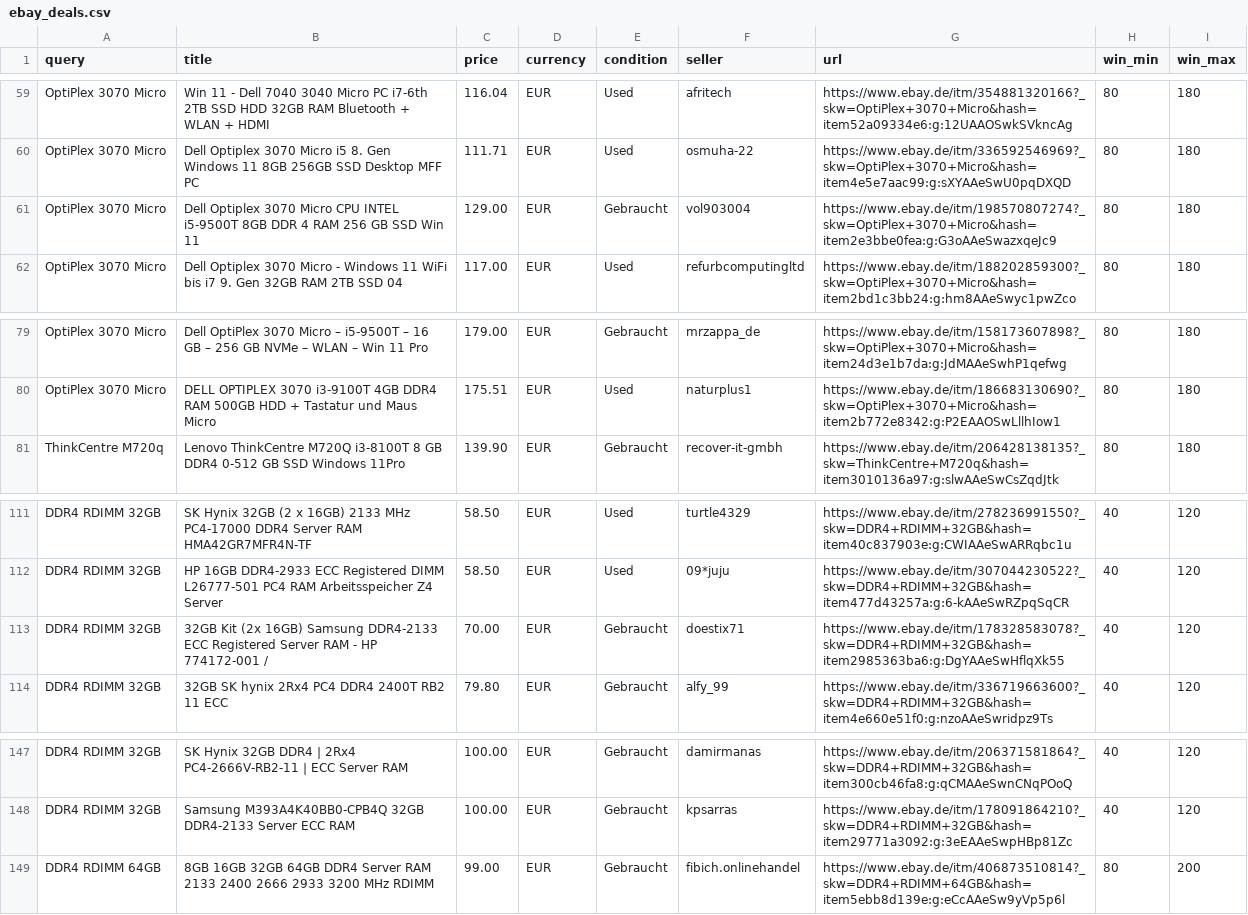
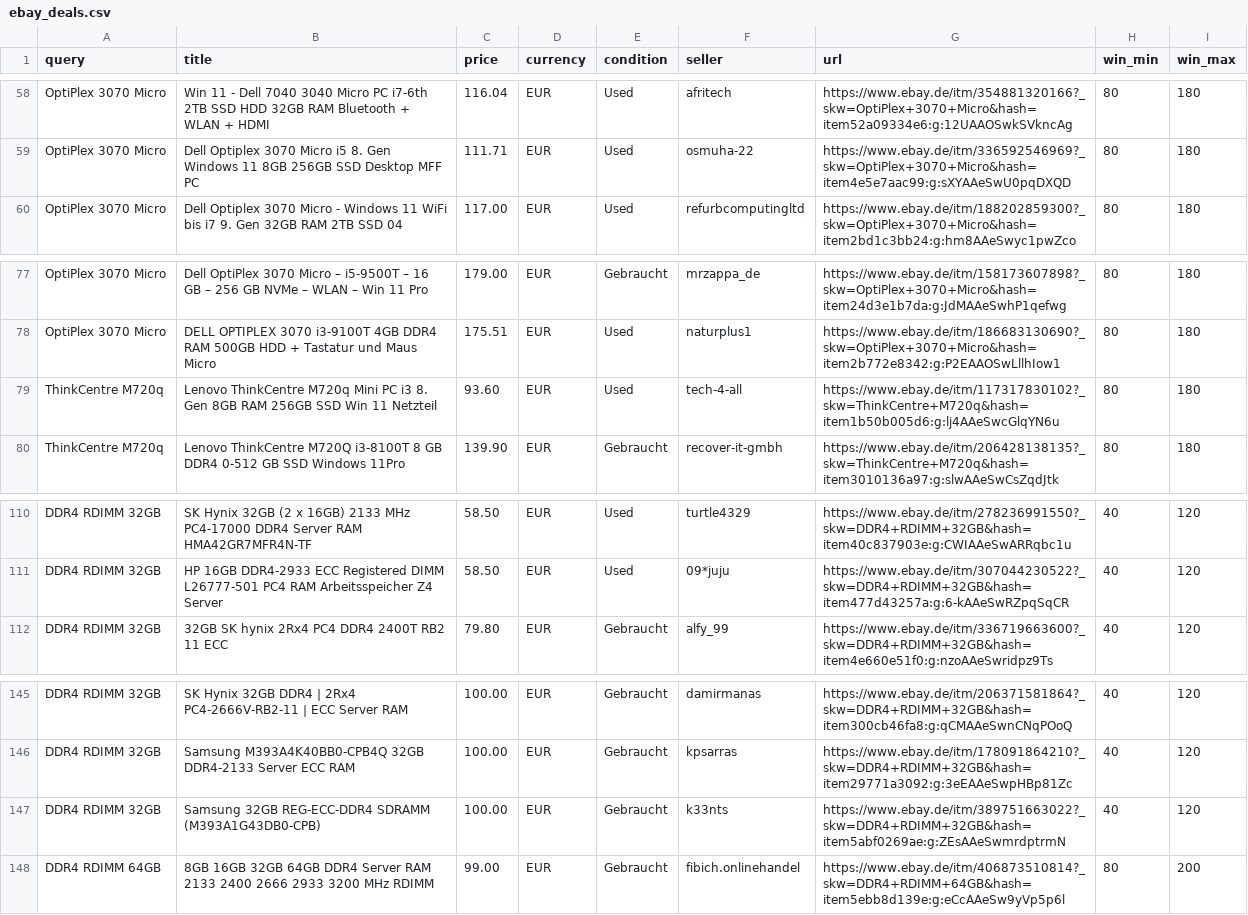
Before and after one commit to aicologne/aic-hardware-deals, a CSV file: ebay_deals.csv, drawn as a sheet; only a part is shown, gaps mark what is left out; removed rows and columns are numbered as before the commit, all else as after; the diff covers the shown part only; the diff names each change by its address in the sheet, - before the commit and + after, or states it on an @@ line.

```diff
--- a/ebay_deals.csv
+++ b/ebay_deals.csv
-row 61: OptiPlex 3070 Micro | Dell Optiplex 3070 Micro CPU INTEL i5-9500T 8GB DDR 4 RAM 256 GB SSD Win 11 | 129.00 | EUR | Gebraucht | vol903004 | https://www.ebay.de/itm/198570807274?_skw=OptiPlex+3070+Micro&hash=item2e3bbe0fea:g:G3oAAeSwazxqeJc9 | 80 | 180
+row 79: ThinkCentre M720q | Lenovo ThinkCentre M720q Mini PC i3 8. Gen 8GB RAM 256GB SSD Win 11 Netzteil | 93.60 | EUR | Used | tech-4-all | https://www.ebay.de/itm/117317830102?_skw=ThinkCentre+M720q&hash=item1b50b005d6:g:lj4AAeSwcGlqYN6u | 80 | 180
-row 113: DDR4 RDIMM 32GB | 32GB Kit (2x 16GB) Samsung DDR4-2133 ECC Registered Server RAM - HP 774172-001 / | 70.00 | EUR | Gebraucht | doestix71 | https://www.ebay.de/itm/178328583078?_skw=DDR4+RDIMM+32GB&hash=item2985363ba6:g:DgYAAeSwHflqXk55 | 40 | 120
+row 147: DDR4 RDIMM 32GB | Samsung 32GB REG-ECC-DDR4 SDRAMM (M393A1G43DB0-CPB) | 100.00 | EUR | Gebraucht | k33nts | https://www.ebay.de/itm/389751663022?_skw=DDR4+RDIMM+32GB&hash=item5abf0269ae:g:ZEsAAeSwmrdptrmN | 40 | 120
```
Also changed, not shown: 4 added rows, 3 removed rows and 4 edited cells elsewhere in this file, 2 other files.
